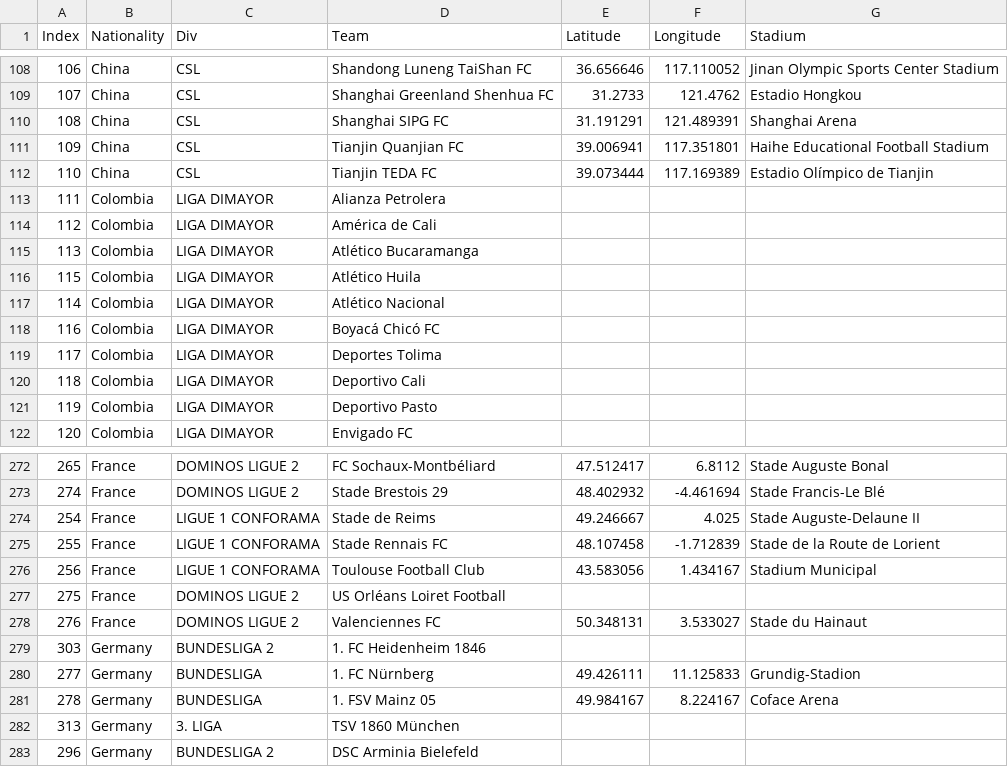
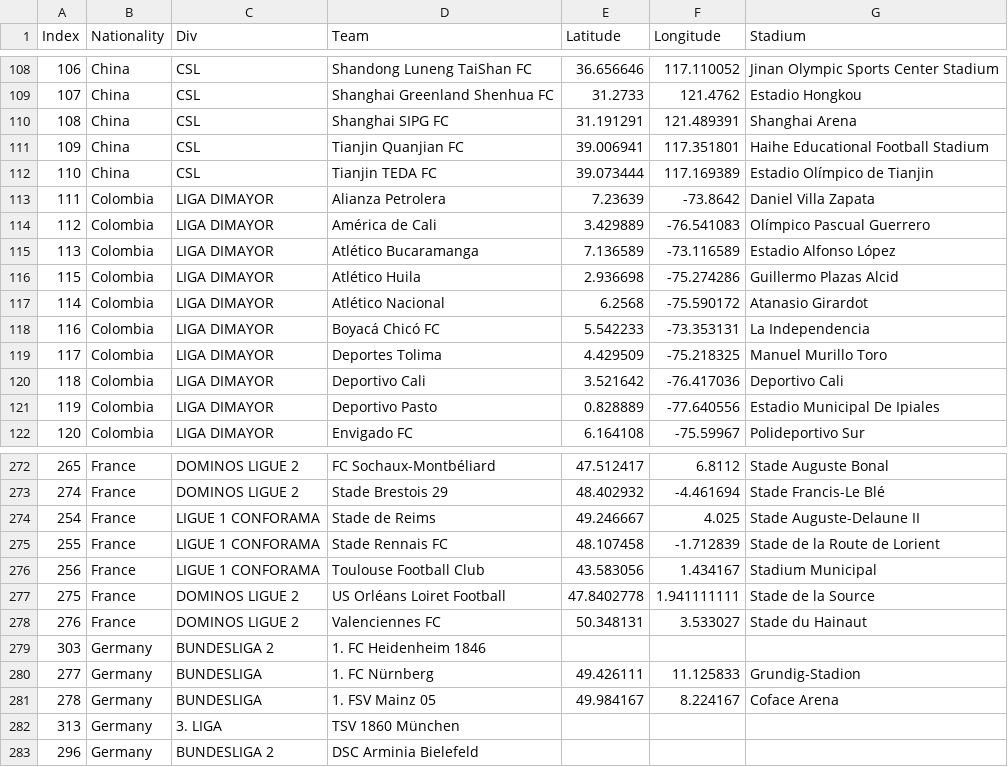
Before and after one commit to JMCass/datamex1019, a CSV file: final-project/Club.csv, drawn as a sheet; only a part is shown, gaps mark what is left out; the diff covers the shown part only.

Commit message:
final-project

```diff
--- a/final-project/Club.csv
+++ b/final-project/Club.csv
@@ -112,11 +112,11 @@
 110,China,CSL,Tianjin TEDA FC,39.073444,117.169389,Estadio Olímpico de Tianjin
-111,Colombia,LIGA DIMAYOR,Alianza Petrolera,,,
-112,Colombia,LIGA DIMAYOR,América de Cali,,,
-113,Colombia,LIGA DIMAYOR,Atlético Bucaramanga,,,
-115,Colombia,LIGA DIMAYOR,Atlético Huila,,,
-114,Colombia,LIGA DIMAYOR,Atlético Nacional,,,
-116,Colombia,LIGA DIMAYOR,Boyacá Chicó FC,,,
-117,Colombia,LIGA DIMAYOR,Deportes Tolima,,,
-118,Colombia,LIGA DIMAYOR,Deportivo Cali,,,
-119,Colombia,LIGA DIMAYOR,Deportivo Pasto,,,
-120,Colombia,LIGA DIMAYOR,Envigado FC,,,
+111,Colombia,LIGA DIMAYOR,Alianza Petrolera,7.23639,-73.8642,Daniel Villa Zapata
+112,Colombia,LIGA DIMAYOR,América de Cali,3.429889,-76.541083,Olímpico Pascual Guerrero
+113,Colombia,LIGA DIMAYOR,Atlético Bucaramanga,7.136589,-73.116589,Estadio Alfonso López
+115,Colombia,LIGA DIMAYOR,Atlético Huila,2.936698,-75.274286,Guillermo Plazas Alcid
+114,Colombia,LIGA DIMAYOR,Atlético Nacional,6.2568,-75.590172,Atanasio Girardot
+116,Colombia,LIGA DIMAYOR,Boyacá Chicó FC,5.542233,-73.353131,La Independencia
+117,Colombia,LIGA DIMAYOR,Deportes Tolima,4.429509,-75.218325,Manuel Murillo Toro
+118,Colombia,LIGA DIMAYOR,Deportivo Cali,3.521642,-76.417036,Deportivo Cali
+119,Colombia,LIGA DIMAYOR,Deportivo Pasto,0.828889,-77.640556,Estadio Municipal De Ipiales
+120,Colombia,LIGA DIMAYOR,Envigado FC,6.164108,-75.59967,Polideportivo Sur
@@ -276,3 +276,3 @@
 256,France,LIGUE 1 CONFORAMA,Toulouse Football Club,43.583056,1.434167,Stadium Municipal
-275,France,DOMINOS LIGUE 2,US Orléans Loiret Football,,,
+275,France,DOMINOS LIGUE 2,US Orléans Loiret Football,47.8402778,1.941111111,Stade de la Source
 276,France,DOMINOS LIGUE 2,Valenciennes FC,50.348131,3.533027,Stade du Hainaut
```
Also changed, not shown: 109 edited cells elsewhere in this file.
